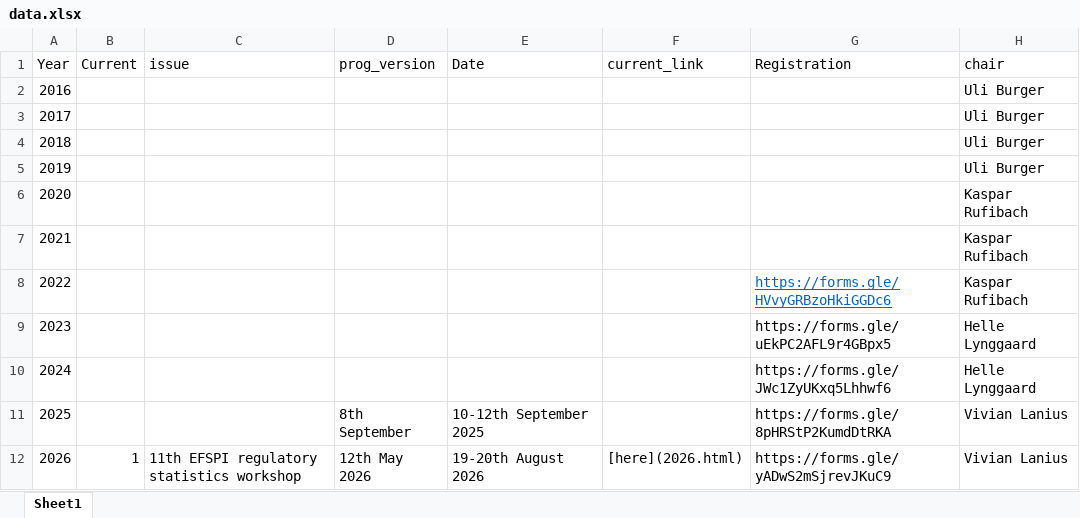
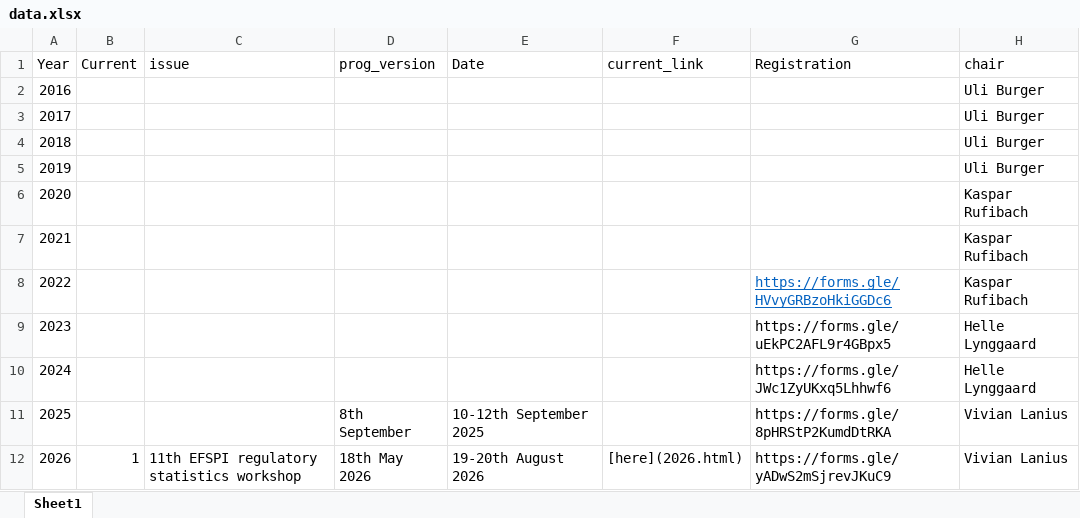
Before and after one commit to efspieurope/workshop, an Excel workbook: data/data.xlsx, sheet Sheet1, drawn as a sheet; only a part is shown; values as stored, in another font and other column widths than the file's, no borders; the diff names each change by its address in the sheet, - before the commit and + after, or states it on an @@ line.

```diff
--- a/data/data.xlsx (sheet Sheet1)
+++ b/data/data.xlsx (sheet Sheet1)
-D12 (prog_version): 12th May 2026
+D12 (prog_version): 18th May 2026
```
Also changed, not shown: 18 other files.
